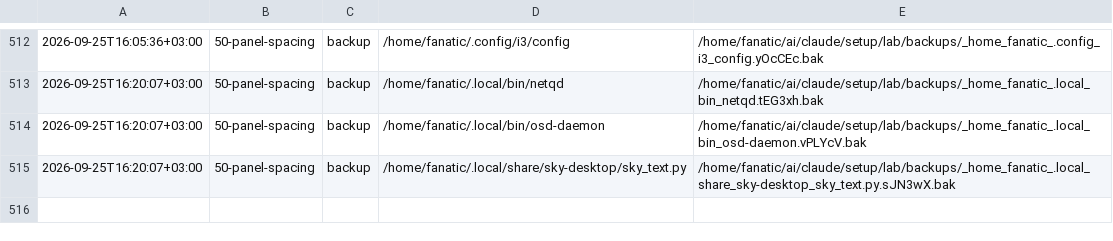
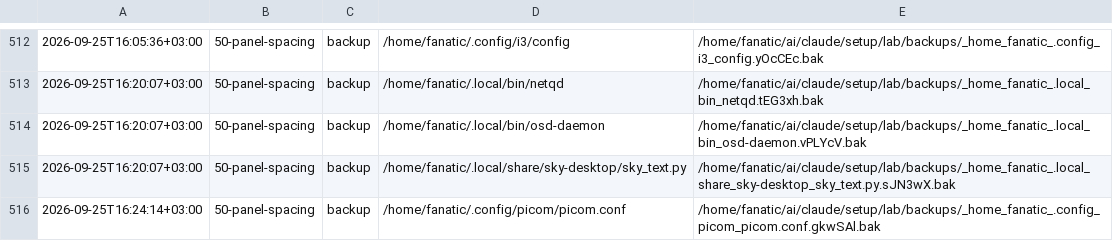
Before and after one commit to Rustam2704/arch-linux-min-setup, a TSV file: lab/journal.tsv, drawn as a sheet; only a part is shown, gaps mark what is left out.

```diff
--- a/lab/journal.tsv
+++ b/lab/journal.tsv
@@ -515 +515,2 @@
 2026-09-25T16:20:07+03:00	50-panel-spacing	backup	/home/fanatic/.local/share/sky-desktop/sky_text.py	/home/fanatic/ai/claude/setup/lab/backups/_home_fanatic_.local_share_sky-desktop_sky_text.py.sJN3wX.bak
+2026-09-25T16:24:14+03:00	50-panel-spacing	backup	/home/fanatic/.config/picom/picom.conf	/home/fanatic/ai/claude/setup/lab/backups/_home_fanatic_.config_picom_picom.conf.gkwSAl.bak
```
Also changed, not shown: 2 other files.
